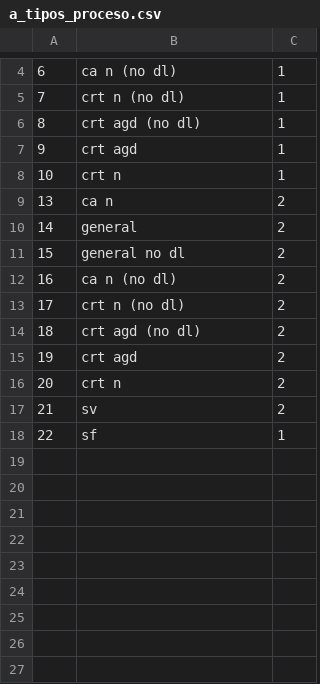
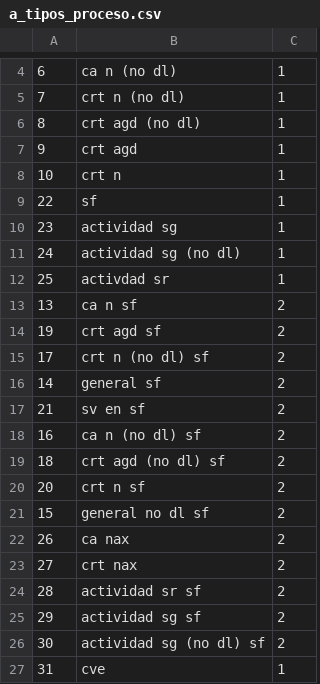
Before and after one commit to olvidio/orbix, a CSV file: apps/procesos/db/a_tipos_proceso.csv, drawn as a sheet; only a part is shown, gaps mark what is left out; removed rows and columns are numbered as before the commit, all else as after; the diff names each change by its address in the sheet, - before the commit and + after, or states it on an @@ line.

```diff
--- a/apps/procesos/db/a_tipos_proceso.csv
+++ b/apps/procesos/db/a_tipos_proceso.csv
-row 9: 13 | ca n | 2
-row 10: 14 | general | 2
-row 11: 15 | general no dl | 2
-row 12: 16 | ca n (no dl) | 2
-row 13: 17 | crt n (no dl) | 2
-row 14: 18 | crt agd (no dl) | 2
-row 15: 19 | crt agd | 2
-row 16: 20 | crt n | 2
-row 17: 21 | sv | 2
+row 10: 23 | actividad sg | 1
+row 11: 24 | actividad sg (no dl) | 1
+row 12: 25 | activdad sr | 1
+row 13: 13 | ca n sf | 2
+row 14: 19 | crt agd sf | 2
+row 15: 17 | crt n (no dl) sf | 2
+row 16: 14 | general sf | 2
+row 17: 21 | sv en sf | 2
+row 18: 16 | ca n (no dl) sf | 2
+row 19: 18 | crt agd (no dl) sf | 2
+row 20: 20 | crt n sf | 2
+row 21: 15 | general no dl sf | 2
+row 22: 26 | ca nax | 2
+row 23: 27 | crt nax | 2
+row 24: 28 | actividad sr sf | 2
+row 25: 29 | actividad sg sf | 2
+row 26: 30 | actividad sg (no dl) sf | 2
+row 27: 31 | cve | 1
```
Also changed, not shown: apps/procesos/db/a_tipos_actividad.csv.
